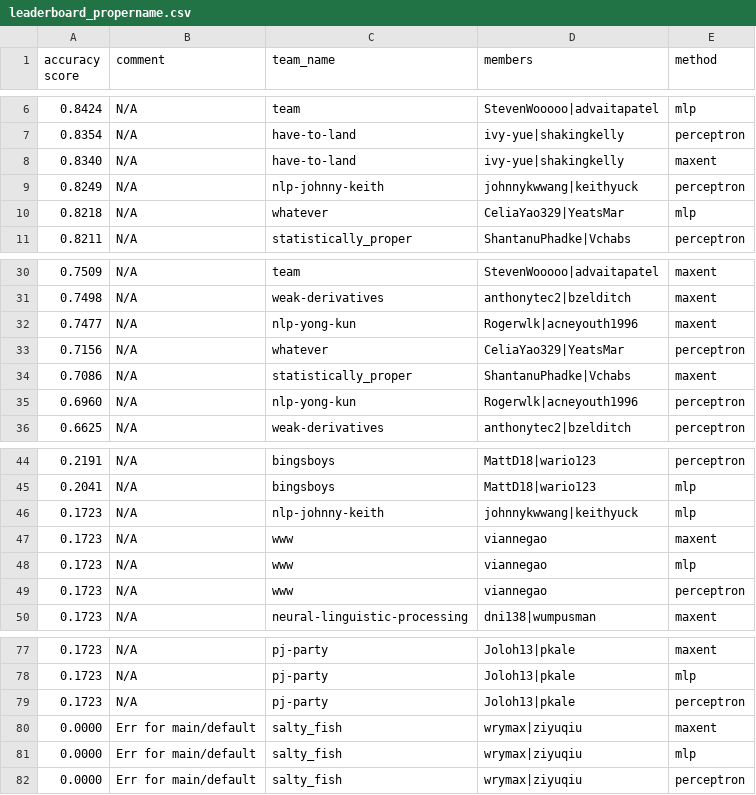
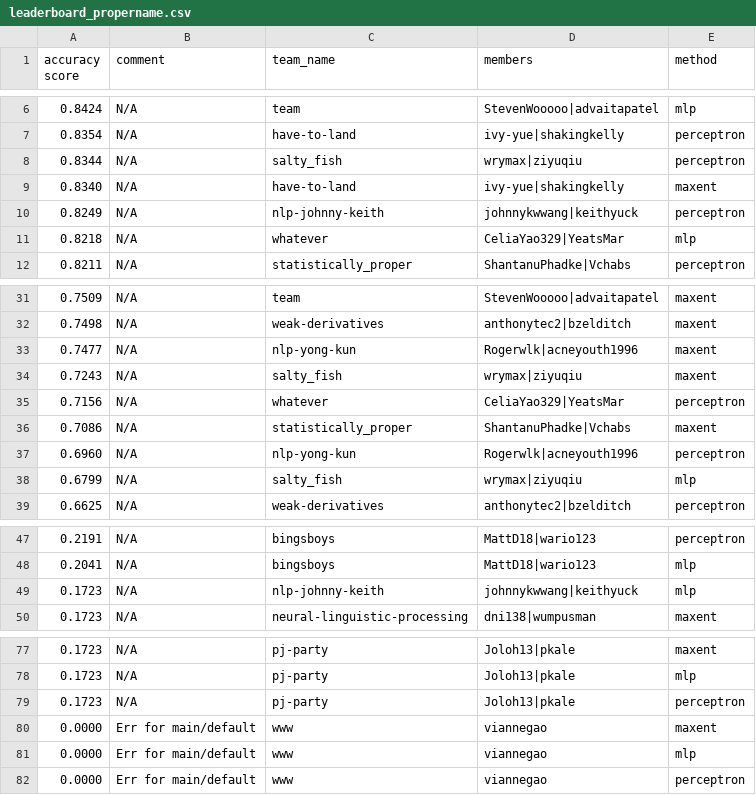
Before and after one commit to irenetung/assignment1, a CSV file: leaderboard/leaderboard_propername.csv, drawn as a sheet; only a part is shown, gaps mark what is left out.

Commit message:
cron update

```diff
--- a/leaderboard/leaderboard_propername.csv
+++ b/leaderboard/leaderboard_propername.csv
@@ -7,2 +7,3 @@ accuracy score,comment,team_name,members,method
 0.8354,N/A,have-to-land,ivy-yue|shakingkelly,perceptron
+0.8344,N/A,salty_fish,wrymax|ziyuqiu,perceptron
 0.8340,N/A,have-to-land,ivy-yue|shakingkelly,maxent
@@ -32,2 +33,3 @@ accuracy score,comment,team_name,members,method
 0.7477,N/A,nlp-yong-kun,Rogerwlk|acneyouth1996,maxent
+0.7243,N/A,salty_fish,wrymax|ziyuqiu,maxent
 0.7156,N/A,whatever,CeliaYao329|YeatsMar,perceptron
@@ -35,2 +37,3 @@ accuracy score,comment,team_name,members,method
 0.6960,N/A,nlp-yong-kun,Rogerwlk|acneyouth1996,perceptron
+0.6799,N/A,salty_fish,wrymax|ziyuqiu,mlp
 0.6625,N/A,weak-derivatives,anthonytec2|bzelditch,perceptron
@@ -46,5 +49,2 @@ accuracy score,comment,team_name,members,method
 0.1723,N/A,nlp-johnny-keith,johnnykwwang|keithyuck,mlp
-0.1723,N/A,www,viannegao,maxent
-0.1723,N/A,www,viannegao,mlp
-0.1723,N/A,www,viannegao,perceptron
 0.1723,N/A,neural-linguistic-processing,dni138|wumpusman,maxent
@@ -79,4 +79,4 @@ accuracy score,comment,team_name,members,method
 0.1723,N/A,pj-party,Joloh13|pkale,perceptron
-0.0000,Err for main/default,salty_fish,wrymax|ziyuqiu,maxent
-0.0000,Err for main/default,salty_fish,wrymax|ziyuqiu,mlp
-0.0000,Err for main/default,salty_fish,wrymax|ziyuqiu,perceptron
+0.0000,Err for main/default,www,viannegao,maxent
+0.0000,Err for main/default,www,viannegao,mlp
+0.0000,Err for main/default,www,viannegao,perceptron
```
